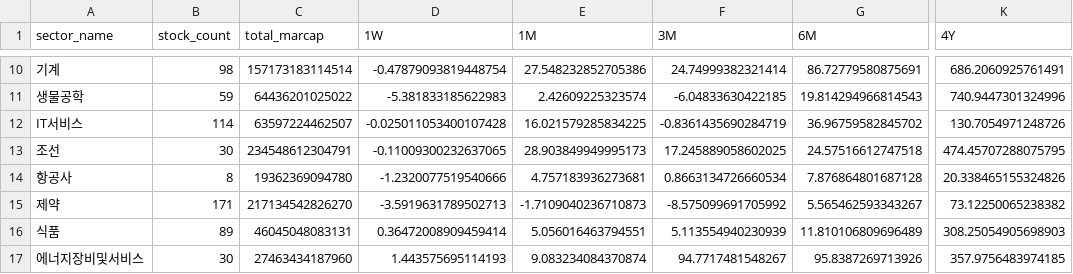
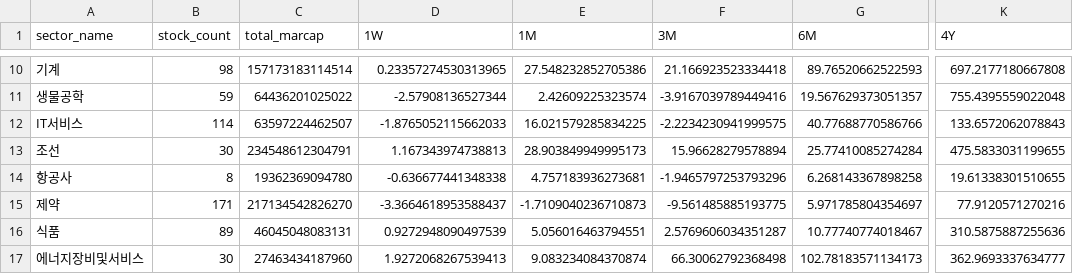
Before and after one commit to sdm6410/StockFlow-KR, a CSV file: sector_analysis_results.csv, drawn as a sheet; only a part is shown, gaps mark what is left out; the diff covers the shown part only; the diff names each change by its address in the sheet, - before the commit and + after, or states it on an @@ line.

```diff
--- a/sector_analysis_results.csv
+++ b/sector_analysis_results.csv
-D10 (1W): -0.47879093819448754
+D10 (1W): 0.23357274530313965
-F10 (3M): 24.74999382321414
+F10 (3M): 21.166923523334418
-G10 (6M): 86.72779580875691
+G10 (6M): 89.76520662522593
-K10 (4Y): 686.2060925761491
+K10 (4Y): 697.2177180667808
-D11 (1W): -5.381833185622983
+D11 (1W): -2.57908136527344
-F11 (3M): -6.04833630422185
+F11 (3M): -3.9167039789449416
-G11 (6M): 19.814294966814543
+G11 (6M): 19.567629373051357
-K11 (4Y): 740.9447301324996
+K11 (4Y): 755.4395559022048
-D12 (1W): -0.025011053400107428
+D12 (1W): -1.8765052115662033
-F12 (3M): -0.8361435690284719
+F12 (3M): -2.2234230941999575
-G12 (6M): 36.96759582845702
+G12 (6M): 40.77688770586766
-K12 (4Y): 130.7054971248726
+K12 (4Y): 133.6572062078843
-D13 (1W): -0.11009300232637065
+D13 (1W): 1.167343974738813
-F13 (3M): 17.245889058602025
+F13 (3M): 15.96628279578894
-G13 (6M): 24.57516612747518
+G13 (6M): 25.77410085274284
-K13 (4Y): 474.45707288075795
+K13 (4Y): 475.5833031199655
-D14 (1W): -1.2320077519540666
+D14 (1W): -0.636677441348338
-F14 (3M): 0.8663134726660534
+F14 (3M): -1.9465797253793296
-G14 (6M): 7.876864801687128
+G14 (6M): 6.268143367898258
-K14 (4Y): 20.338465155324826
+K14 (4Y): 19.61338301510655
-D15 (1W): -3.5919631789502713
+D15 (1W): -3.3664618953588437
-F15 (3M): -8.575099691705992
+F15 (3M): -9.561485885193775
-G15 (6M): 5.565462593343267
+G15 (6M): 5.971785804354697
-K15 (4Y): 73.12250065238382
+K15 (4Y): 77.9120571270216
-D16 (1W): 0.36472008909459414
+D16 (1W): 0.9272948090497539
-F16 (3M): 5.113554940230939
+F16 (3M): 2.5769606034351287
-G16 (6M): 11.810106809696489
+G16 (6M): 10.77740774018467
-K16 (4Y): 308.25054905698903
+K16 (4Y): 310.5875887255636
-D17 (1W): 1.443575695114193
+D17 (1W): 1.9272068267539413
-F17 (3M): 94.7717481548267
+F17 (3M): 66.30062792368498
-G17 (6M): 95.8387269713926
+G17 (6M): 102.78183571134173
-K17 (4Y): 357.9756483974185
+K17 (4Y): 362.9693337634777
```
Also changed, not shown: 40 edited cells elsewhere in this file, sector_stock_details.csv, 1 other file.
